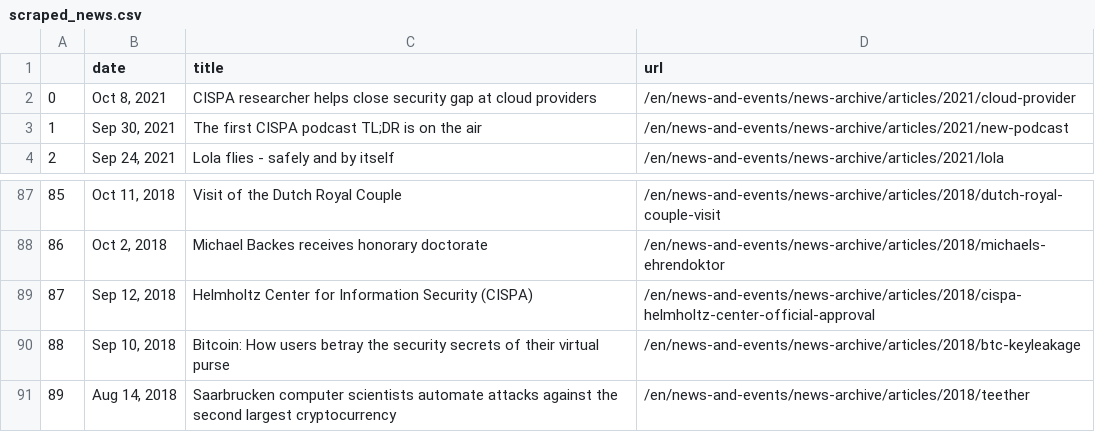
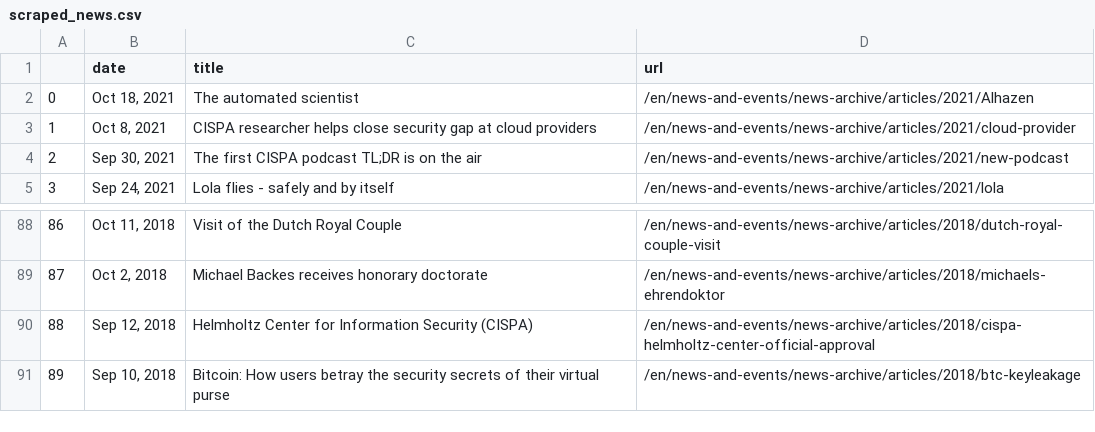
Before and after one commit to gbolduan/data_harvest, a CSV file: scraped_news.csv, drawn as a sheet; only a part is shown, gaps mark what is left out; removed rows and columns are numbered as before the commit, all else as after; the diff names each change by its address in the sheet, - before the commit and + after, or states it on an @@ line.

```diff
--- a/scraped_news.csv
+++ b/scraped_news.csv
+row 2: 0 | Oct 18, 2021 | The automated scientist | /en/news-and-events/news-archive/articles/2021/Alhazen
@@ column A renumbered between rows 3 and 91 @@
-row 91: 89 | Aug 14, 2018 | Saarbrucken computer scientists automate attacks against the second largest cryptocurrency | /en/news-and-events/news-archive/articles/2018/teether
```
